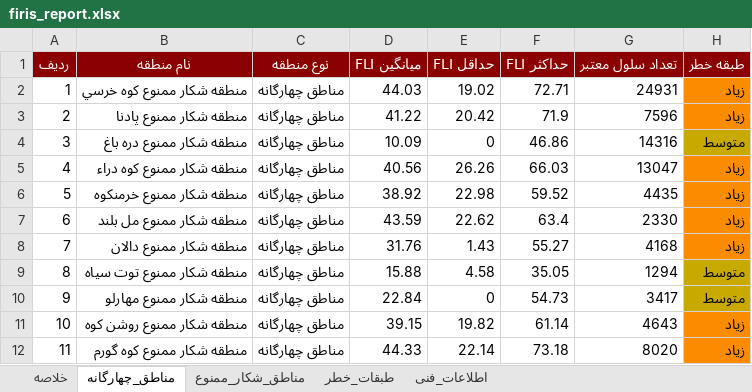
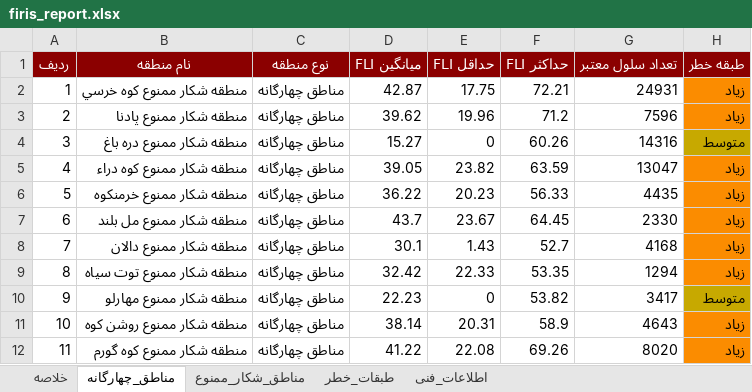
Before and after one commit to hashempoorsadegh214-prog/FIRIS, an Excel workbook: data/report/firis_report.xlsx, sheet مناطق_چهارگانه, drawn as a sheet; only a part is shown; values as stored, in another font and other column widths than the file's, no borders; the diff covers the shown part only; the diff names each change by its address in the sheet, - before the commit and + after, or states it on an @@ line.

```diff
--- a/data/report/firis_report.xlsx (sheet مناطق_چهارگانه)
+++ b/data/report/firis_report.xlsx (sheet مناطق_چهارگانه)
-D2 (میانگین FLI): 44.03
+D2 (میانگین FLI): 42.87
-E2 (حداقل FLI): 19.02
+E2 (حداقل FLI): 17.75
-F2 (حداکثر FLI): 72.71
+F2 (حداکثر FLI): 72.21
-D3 (میانگین FLI): 41.22
+D3 (میانگین FLI): 39.62
-E3 (حداقل FLI): 20.42
+E3 (حداقل FLI): 19.96
-F3 (حداکثر FLI): 71.9
+F3 (حداکثر FLI): 71.2
-D4 (میانگین FLI): 10.09
+D4 (میانگین FLI): 15.27
-F4 (حداکثر FLI): 46.86
+F4 (حداکثر FLI): 60.26
-D5 (میانگین FLI): 40.56
+D5 (میانگین FLI): 39.05
-E5 (حداقل FLI): 26.26
+E5 (حداقل FLI): 23.82
-F5 (حداکثر FLI): 66.03
+F5 (حداکثر FLI): 63.59
-D6 (میانگین FLI): 38.92
+D6 (میانگین FLI): 36.22
-E6 (حداقل FLI): 22.98
+E6 (حداقل FLI): 20.23
-F6 (حداکثر FLI): 59.52
+F6 (حداکثر FLI): 56.33
-D7 (میانگین FLI): 43.59
+D7 (میانگین FLI): 43.7
-E7 (حداقل FLI): 22.62
+E7 (حداقل FLI): 23.67
-F7 (حداکثر FLI): 63.4
+F7 (حداکثر FLI): 64.45
-D8 (میانگین FLI): 31.76
+D8 (میانگین FLI): 30.1
-F8 (حداکثر FLI): 55.27
+F8 (حداکثر FLI): 52.7
-D9 (میانگین FLI): 15.88
+D9 (میانگین FLI): 32.42
-E9 (حداقل FLI): 4.58
+E9 (حداقل FLI): 22.33
-F9 (حداکثر FLI): 35.05
+F9 (حداکثر FLI): 53.35
-H9 (طبقه خطر): متوسط
+H9 (طبقه خطر): زیاد
-H9 fill: #C7A900
+H9 fill: #FB8C00
-D10 (میانگین FLI): 22.84
+D10 (میانگین FLI): 22.23
-F10 (حداکثر FLI): 54.73
+F10 (حداکثر FLI): 53.82
-D11 (میانگین FLI): 39.15
+D11 (میانگین FLI): 38.14
-E11 (حداقل FLI): 19.82
+E11 (حداقل FLI): 20.31
-F11 (حداکثر FLI): 61.14
+F11 (حداکثر FLI): 58.9
-D12 (میانگین FLI): 44.33
+D12 (میانگین FLI): 41.22
-E12 (حداقل FLI): 22.14
+E12 (حداقل FLI): 22.08
-F12 (حداکثر FLI): 73.18
+F12 (حداکثر FLI): 69.26
```
Also changed, not shown: 24 edited cells elsewhere in this sheet, sheet مناطق_شکار_ممنوع, sheet طبقات_خطر, sheet خلاصه, 15 other files.
